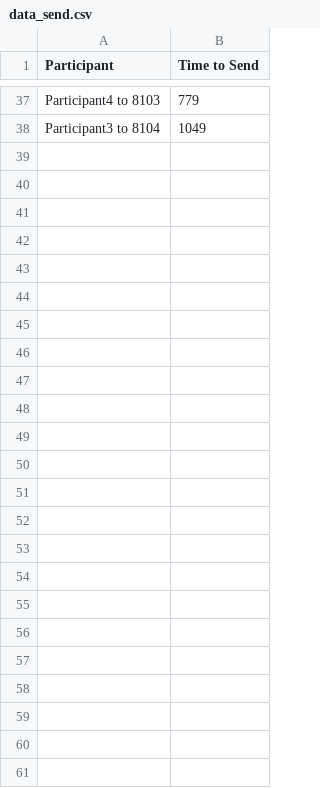
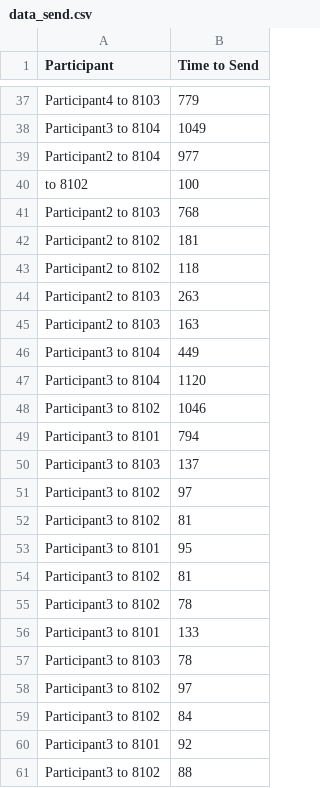
Before and after one commit to antonionehme/audit-repository, a CSV file: AuditProject/AuditProject/client/data_send.csv, drawn as a sheet; only a part is shown, gaps mark what is left out; the diff names each change by its address in the sheet, - before the commit and + after, or states it on an @@ line.

```diff
--- a/AuditProject/AuditProject/client/data_send.csv
+++ b/AuditProject/AuditProject/client/data_send.csv
+row 39: Participant2 to 8104 | 977
+row 40: to 8102 | 100
+row 41: Participant2 to 8103 | 768
+row 42: Participant2 to 8102 | 181
+row 43: Participant2 to 8102 | 118
+row 44: Participant2 to 8103 | 263
+row 45: Participant2 to 8103 | 163
+row 46: Participant3 to 8104 | 449
+row 47: Participant3 to 8104 | 1120
+row 48: Participant3 to 8102 | 1046
+row 49: Participant3 to 8101 | 794
+row 50: Participant3 to 8103 | 137
+row 51: Participant3 to 8102 | 97
+row 52: Participant3 to 8102 | 81
+row 53: Participant3 to 8101 | 95
+row 54: Participant3 to 8102 | 81
+row 55: Participant3 to 8102 | 78
+row 56: Participant3 to 8101 | 133
+row 57: Participant3 to 8103 | 78
+row 58: Participant3 to 8102 | 97
+row 59: Participant3 to 8102 | 84
+row 60: Participant3 to 8101 | 92
+row 61: Participant3 to 8102 | 88
```
Also changed, not shown: AuditProject/AuditProject/client/data_receive.csv, 1 other file.
